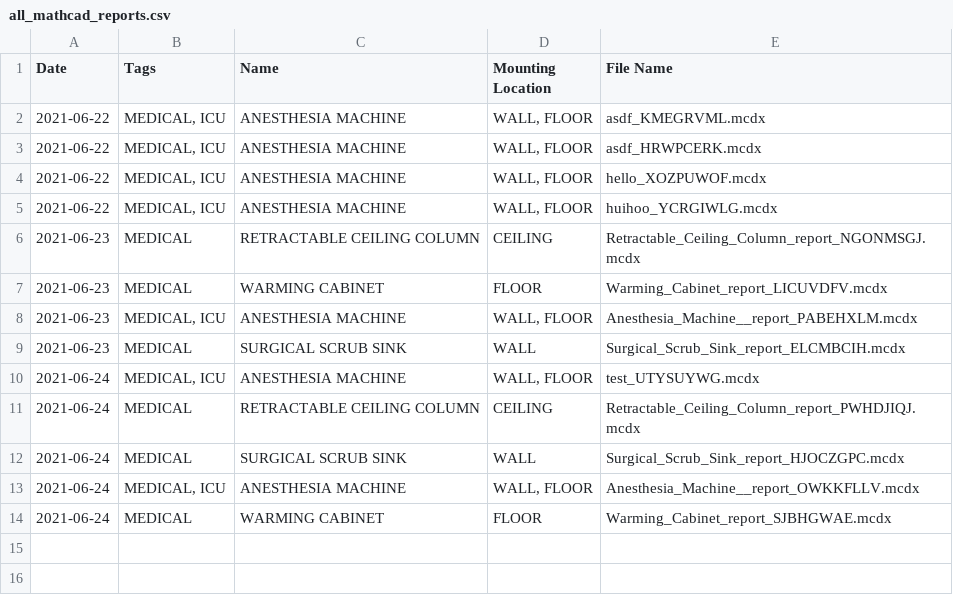
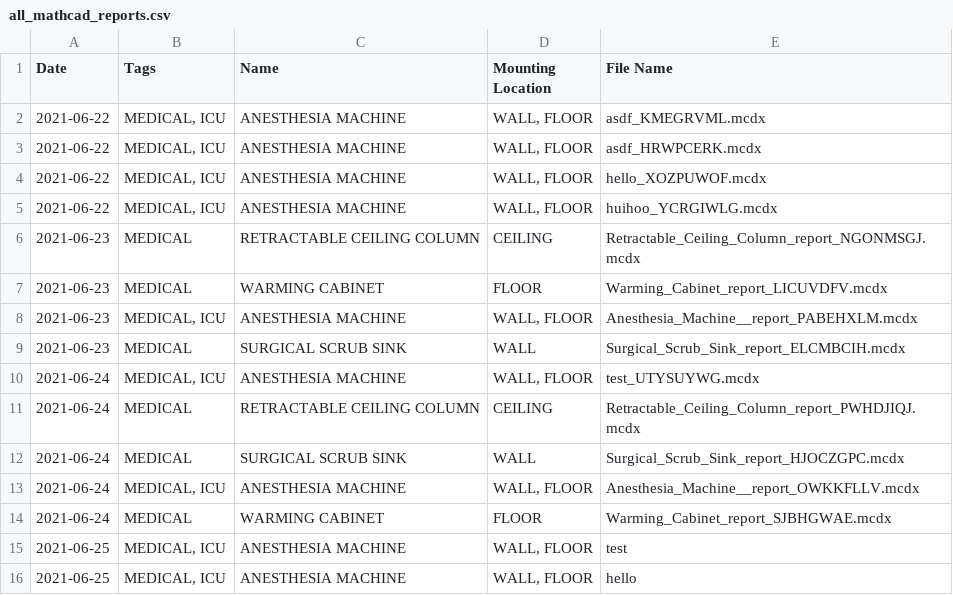
Before and after one commit to panariellop/mathcad_auto, a CSV file: dist/mathcad_automation_output/all_mathcad_reports.csv, drawn as a sheet; the diff names each change by its address in the sheet, - before the commit and + after, or states it on an @@ line.

Commit message:
can generate one report at a time

```diff
--- a/dist/mathcad_automation_output/all_mathcad_reports.csv
+++ b/dist/mathcad_automation_output/all_mathcad_reports.csv
+row 15: 2021-06-25 | MEDICAL, ICU | ANESTHESIA MACHINE | WALL, FLOOR | test
+row 16: 2021-06-25 | MEDICAL, ICU | ANESTHESIA MACHINE | WALL, FLOOR | hello
```
Also changed, not shown: 4 other files.
